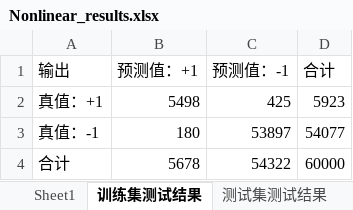
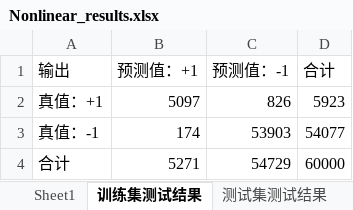
Before and after one commit to ForestMrVince/Least_Squares_Classification_Matlab_Project, an Excel workbook: Src/Nonlinear_results.xlsx, sheet 训练集测试结果, drawn as a sheet; values as stored, in another font and other column widths than the file's, no borders; the diff names each change by its address in the sheet, - before the commit and + after, or states it on an @@ line.

Commit message:
Update Nonlinear_results.xlsx

```diff
--- a/Src/Nonlinear_results.xlsx (sheet 训练集测试结果)
+++ b/Src/Nonlinear_results.xlsx (sheet 训练集测试结果)
-B2 (预测值：+1): 5498
+B2 (预测值：+1): 5097
-C2 (预测值：-1): 425
+C2 (预测值：-1): 826
-B3 (预测值：+1): 180
+B3 (预测值：+1): 174
-C3 (预测值：-1): 53897
+C3 (预测值：-1): 53903
-B4 (预测值：+1): 5678
+B4 (预测值：+1): 5271
-C4 (预测值：-1): 54322
+C4 (预测值：-1): 54729
```
Also changed, not shown: sheet 测试集测试结果.
